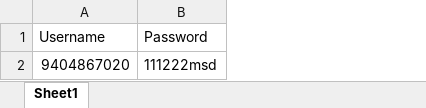
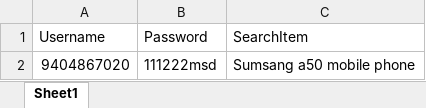
Before and after one commit to Mayur255/Amazone_assingment1, an Excel workbook: resources/TestData.xlsx, sheet Sheet1, drawn as a sheet; values as stored, in another font and other column widths than the file's, no borders; the diff names each change by its address in the sheet, - before the commit and + after, or states it on an @@ line.

```diff
--- a/resources/TestData.xlsx (sheet Sheet1)
+++ b/resources/TestData.xlsx (sheet Sheet1)
+column C (SearchItem), row 2: Sumsang a50 mobile phone
```
Also changed, not shown: 40 other files.
